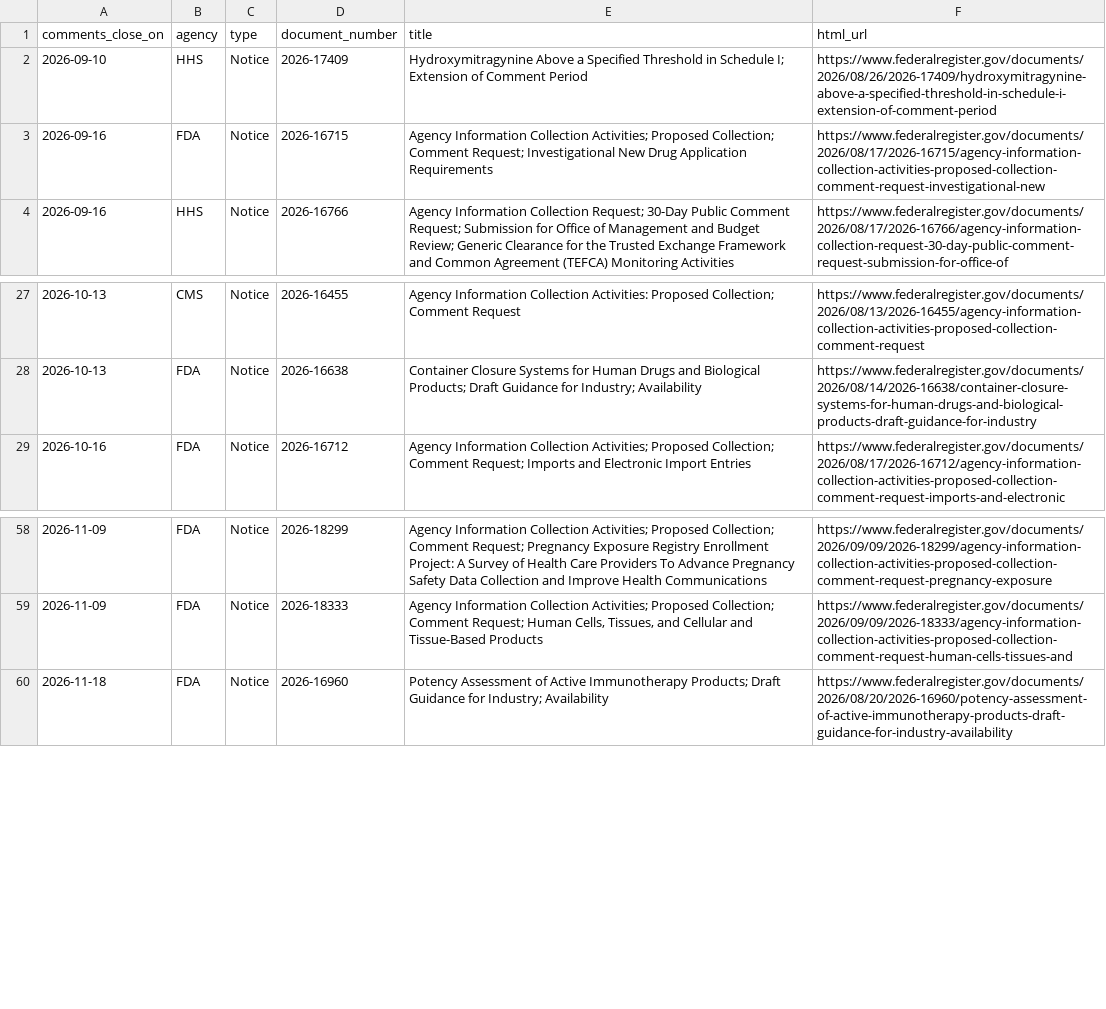
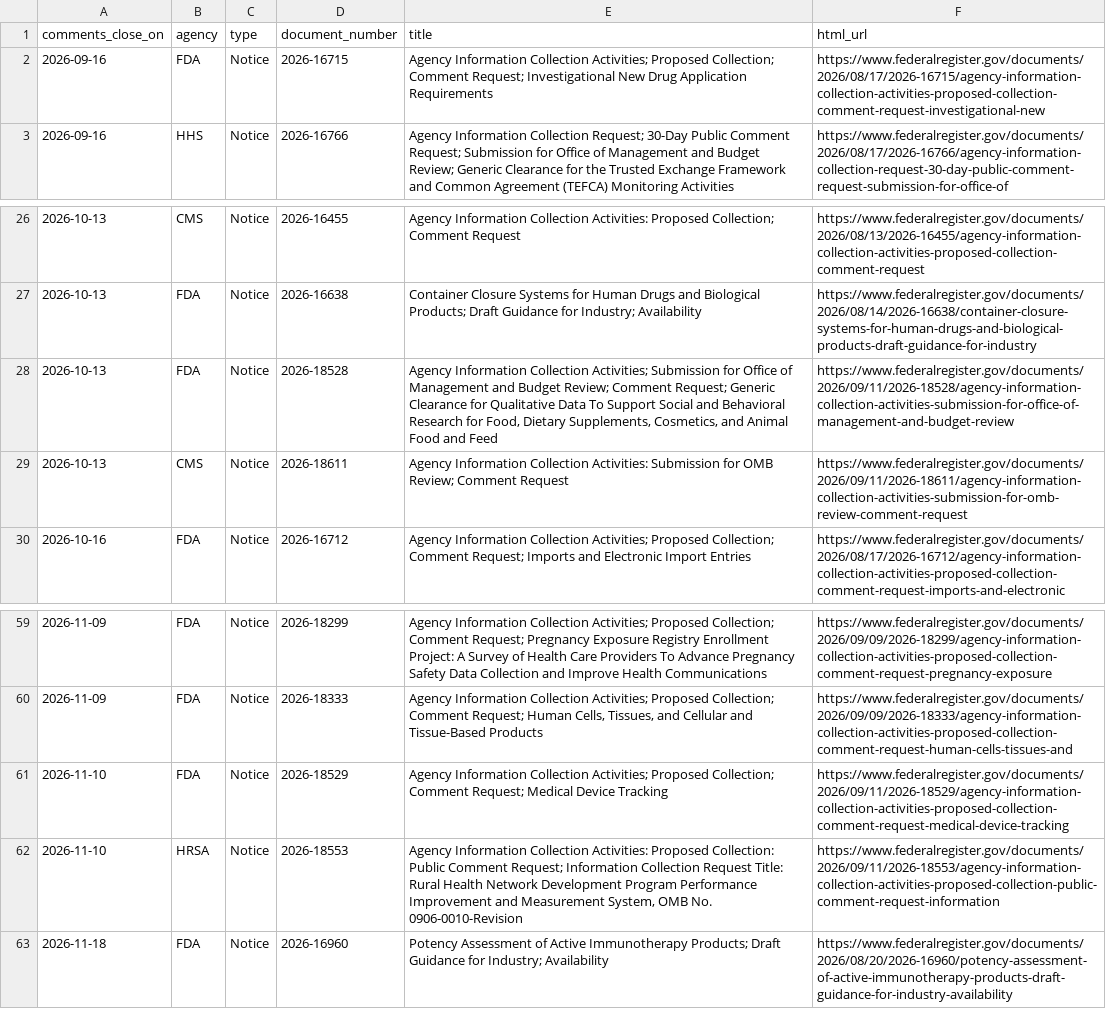
Before and after one commit to grokbotops/fr-deadline-board, a CSV file: deadlines.csv, drawn as a sheet; only a part is shown, gaps mark what is left out; removed rows and columns are numbered as before the commit, all else as after; the diff names each change by its address in the sheet, - before the commit and + after, or states it on an @@ line.

```diff
--- a/deadlines.csv
+++ b/deadlines.csv
-row 2: 2026-09-10 | HHS | Notice | 2026-17409 | Hydroxymitragynine Above a Specified Threshold in Schedule I; Extension of Comment Period | https://www.federalregister.gov/documents/2026/08/26/2026-17409/hydroxymitragynine-above-a-specified-threshold-in-schedule-i-extension-of-comment-period
+row 28: 2026-10-13 | FDA | Notice | 2026-18528 | Agency Information Collection Activities; Submission for Office of Management and Budget Review; Comment Request; Generic Clearance for Qualitative Data To Support Social and Behavioral Research for Food, Dietary Supplements, Cosmetics, and Animal Food and Feed | https://www.federalregister.gov/documents/2026/09/11/2026-18528/agency-information-collection-activities-submission-for-office-of-management-and-budget-review
+row 29: 2026-10-13 | CMS | Notice | 2026-18611 | Agency Information Collection Activities: Submission for OMB Review; Comment Request | https://www.federalregister.gov/documents/2026/09/11/2026-18611/agency-information-collection-activities-submission-for-omb-review-comment-request
+row 61: 2026-11-10 | FDA | Notice | 2026-18529 | Agency Information Collection Activities; Proposed Collection; Comment Request; Medical Device Tracking | https://www.federalregister.gov/documents/2026/09/11/2026-18529/agency-information-collection-activities-proposed-collection-comment-request-medical-device-tracking
+row 62: 2026-11-10 | HRSA | Notice | 2026-18553 | Agency Information Collection Activities: Proposed Collection: Public Comment Request; Information Collection Request Title: Rural Health Network Development Program Performance Improvement and Measurement System, OMB No. 0906-0010-Revision | https://www.federalregister.gov/documents/2026/09/11/2026-18553/agency-information-collection-activities-proposed-collection-public-comment-request-information
```
Also changed, not shown: 3 other files.
